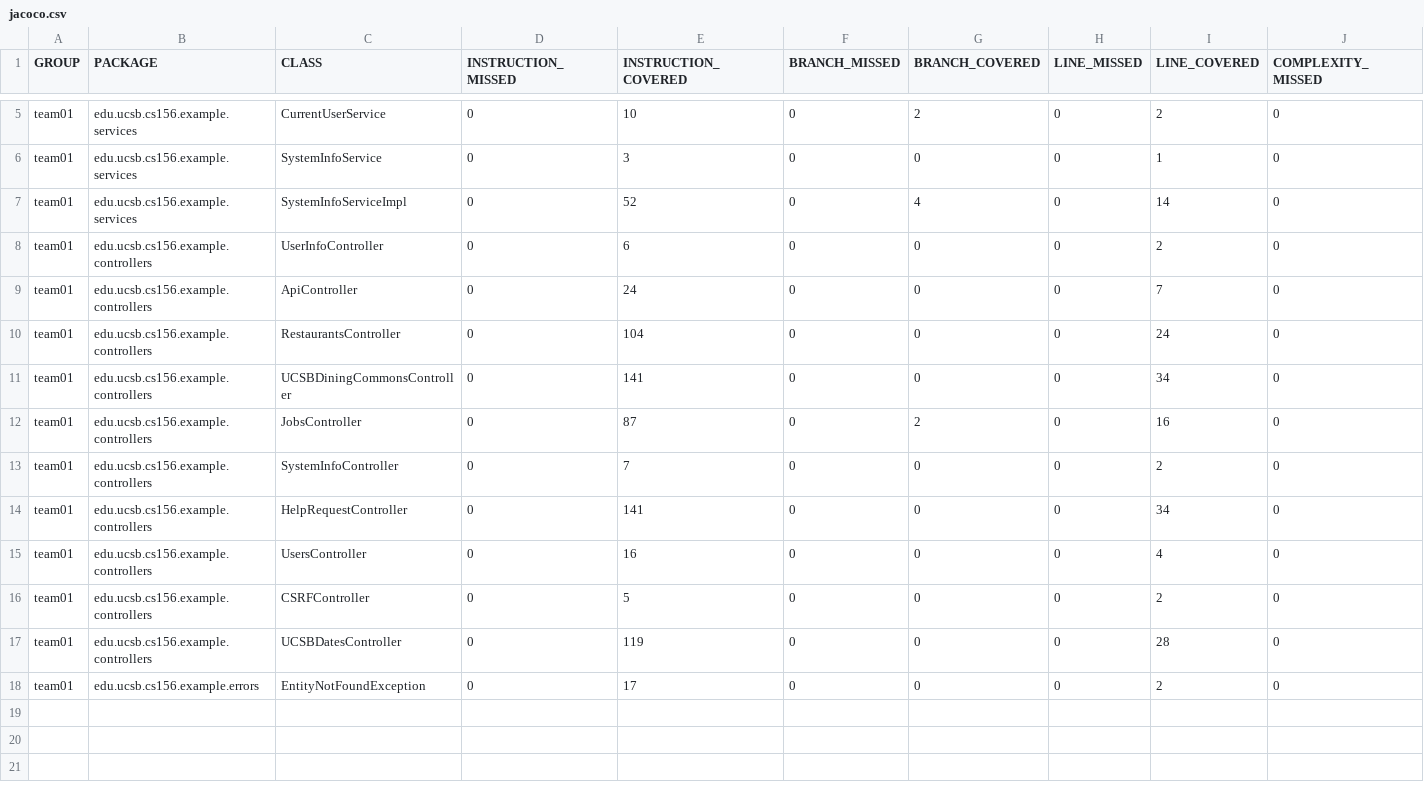
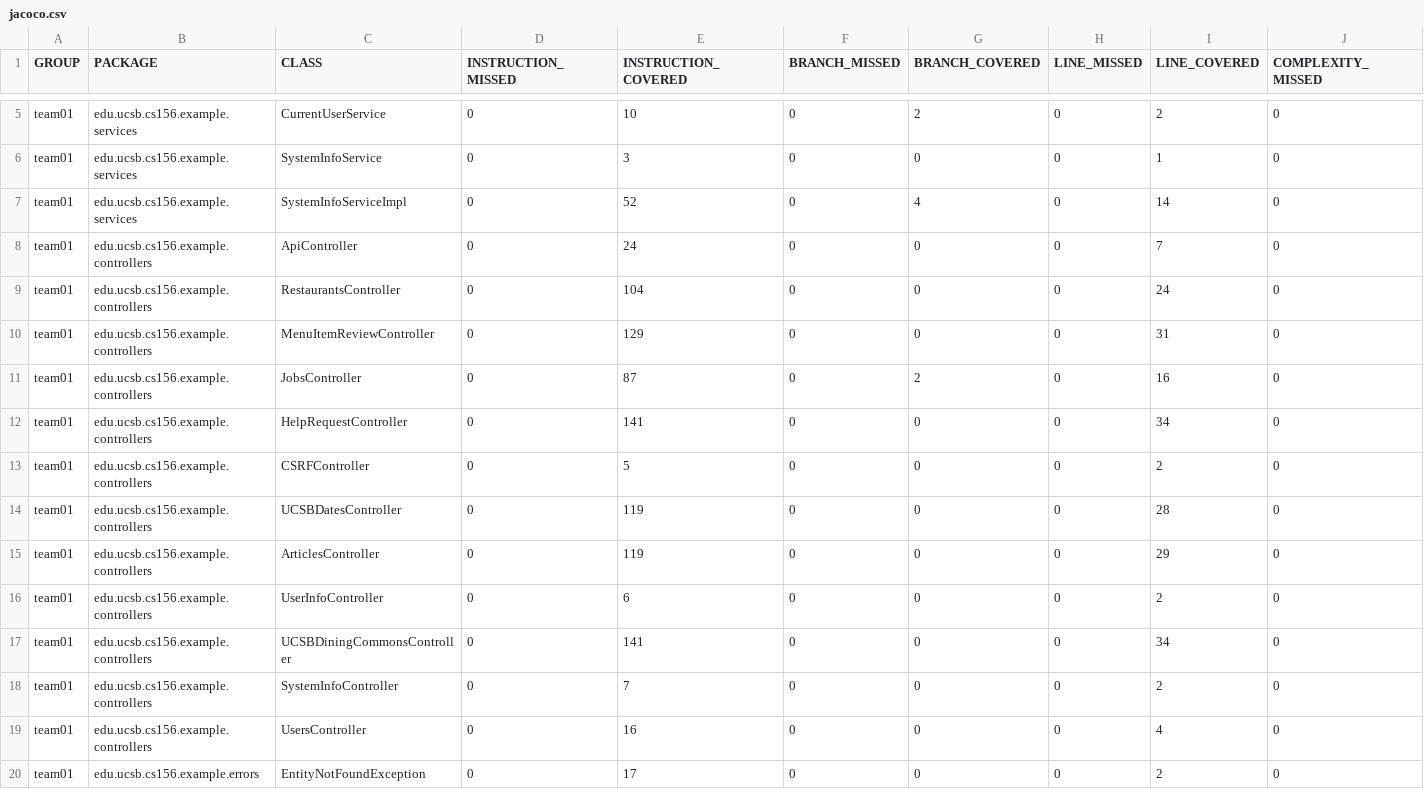
Before and after one commit to ucsb-cs156-f25/team02-f25-03, a CSV file: prs/66/jacoco/jacoco.csv, drawn as a sheet; only a part is shown, gaps mark what is left out; addresses are those after the commit; rows hold the shown columns only; the diff names each change by its address in the sheet, - before the commit and + after, or states it on an @@ line.

Commit message:
Deploying to gh-pages from @ ucsb-cs156-f25/team02-f25-03@2e90c0720c9c8b146b4cf377b8b8eae65cc9968f 🚀

```diff
--- a/prs/66/jacoco/jacoco.csv
+++ b/prs/66/jacoco/jacoco.csv
-C10 (CLASS): UCSBDiningCommonsController
+C10 (CLASS): MenuItemReviewController
-E10 (INSTRUCTION_COVERED): 141
+E10 (INSTRUCTION_COVERED): 129
-I10 (LINE_COVERED): 34
+I10 (LINE_COVERED): 31
+row 15: team01 | edu.ucsb.cs156.example.controllers | ArticlesController | 0 | 119 | 0 | 0 | 0 | 29 | 0
@@ row 8 moved to row 16: team01 @@
+row 17: team01 | edu.ucsb.cs156.example.controllers | UCSBDiningCommonsController | 0 | 141 | 0 | 0 | 0 | 34 | 0
@@ row 13 moved to row 18: team01 @@
@@ row 15 moved to row 19: team01 @@
```
Also changed, not shown: 9 other files.
